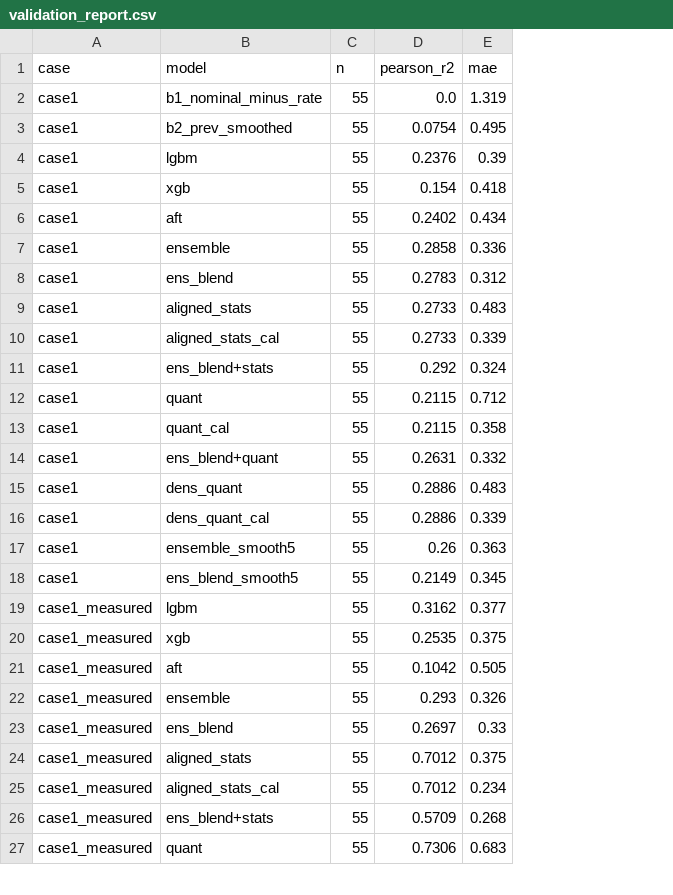
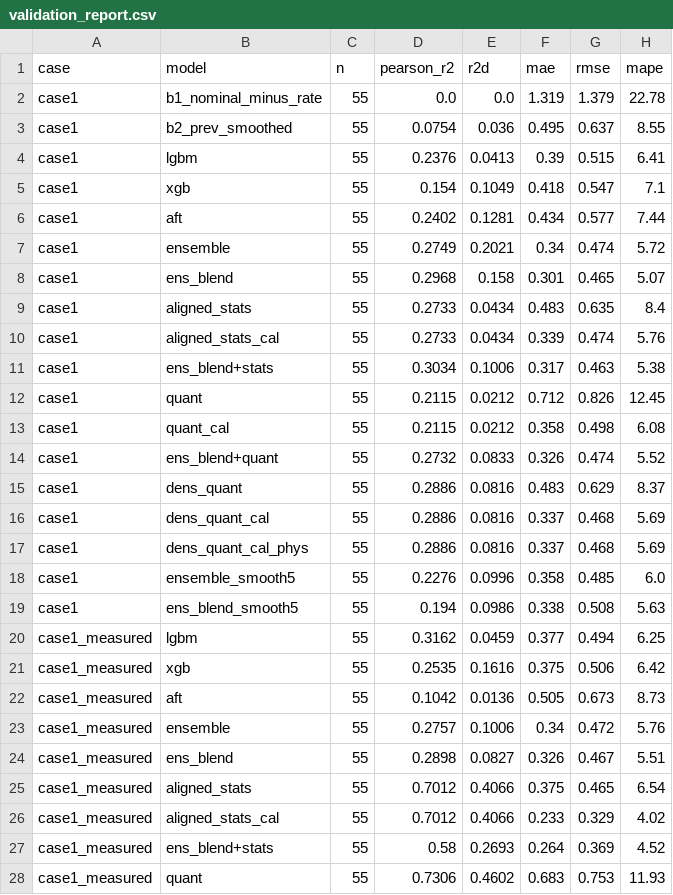
Before and after one commit to GoatWhistle/innoglobal, a CSV file: artifacts/validation_report.csv, drawn as a sheet; only a part is shown; addresses are those after the commit; the diff covers the shown part only; the diff names each change by its address in the sheet, - before the commit and + after, or states it on an @@ line.

```diff
--- a/artifacts/validation_report.csv
+++ b/artifacts/validation_report.csv
+column E (r2d), rows 2-16: 0.0 | 0.036 | 0.0413 | 0.1049 | 0.1281 | 0.2021 | 0.158 | 0.0434 | 0.0434 | 0.1006 | 0.0212 | 0.0212 | 0.0833 | 0.0816 | 0.0816; rows 18-28: 0.0996 | 0.0986 | 0.0459 | 0.1616 | 0.0136 | 0.1006 | 0.0827 | 0.4066 | 0.4066 | 0.2693 | 0.4602
+column G (rmse), rows 2-16: 1.379 | 0.637 | 0.515 | 0.547 | 0.577 | 0.474 | 0.465 | 0.635 | 0.474 | 0.463 | 0.826 | 0.498 | 0.474 | 0.629 | 0.468; rows 18-28: 0.485 | 0.508 | 0.494 | 0.506 | 0.673 | 0.472 | 0.467 | 0.465 | 0.329 | 0.369 | 0.753
+column H (mape), rows 2-16: 22.78 | 8.55 | 6.41 | 7.1 | 7.44 | 5.72 | 5.07 | 8.4 | 5.76 | 5.38 | 12.45 | 6.08 | 5.52 | 8.37 | 5.69; rows 18-28: 6.0 | 5.63 | 6.25 | 6.42 | 8.73 | 5.76 | 5.51 | 6.54 | 4.02 | 4.52 | 11.93
-D7 (pearson_r2): 0.2858
+D7 (pearson_r2): 0.2749
-F7 (mae): 0.336
+F7 (mae): 0.34
-D8 (pearson_r2): 0.2783
+D8 (pearson_r2): 0.2968
-F8 (mae): 0.312
+F8 (mae): 0.301
-D11 (pearson_r2): 0.292
+D11 (pearson_r2): 0.3034
-F11 (mae): 0.324
+F11 (mae): 0.317
-D14 (pearson_r2): 0.2631
+D14 (pearson_r2): 0.2732
-F14 (mae): 0.332
+F14 (mae): 0.326
-F16 (mae): 0.339
+F16 (mae): 0.337
+row 17: case1 | dens_quant_cal_phys | 55 | 0.2886 | 0.0816 | 0.337 | 0.468 | 5.69
-D18 (pearson_r2): 0.26
+D18 (pearson_r2): 0.2276
-F18 (mae): 0.363
+F18 (mae): 0.358
-D19 (pearson_r2): 0.2149
+D19 (pearson_r2): 0.194
-F19 (mae): 0.345
+F19 (mae): 0.338
-D23 (pearson_r2): 0.293
+D23 (pearson_r2): 0.2757
-F23 (mae): 0.326
+F23 (mae): 0.34
-D24 (pearson_r2): 0.2697
+D24 (pearson_r2): 0.2898
-F24 (mae): 0.33
+F24 (mae): 0.326
-F26 (mae): 0.234
+F26 (mae): 0.233
-D27 (pearson_r2): 0.5709
+D27 (pearson_r2): 0.58
-F27 (mae): 0.268
+F27 (mae): 0.264
```
Also changed, not shown: 1 added row and 7 edited cells elsewhere in this file, artifacts/degradation_curve.csv, artifacts/top_risk_segments.csv, 7 other files.
